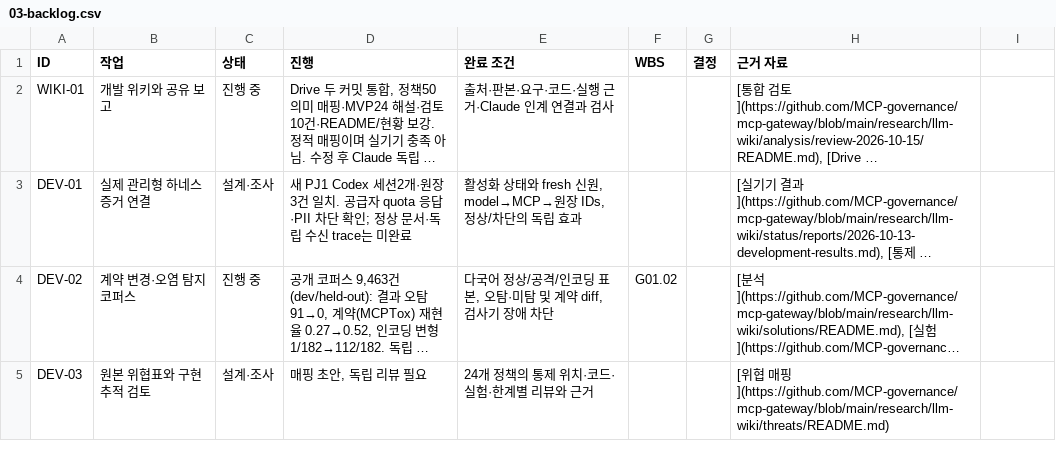
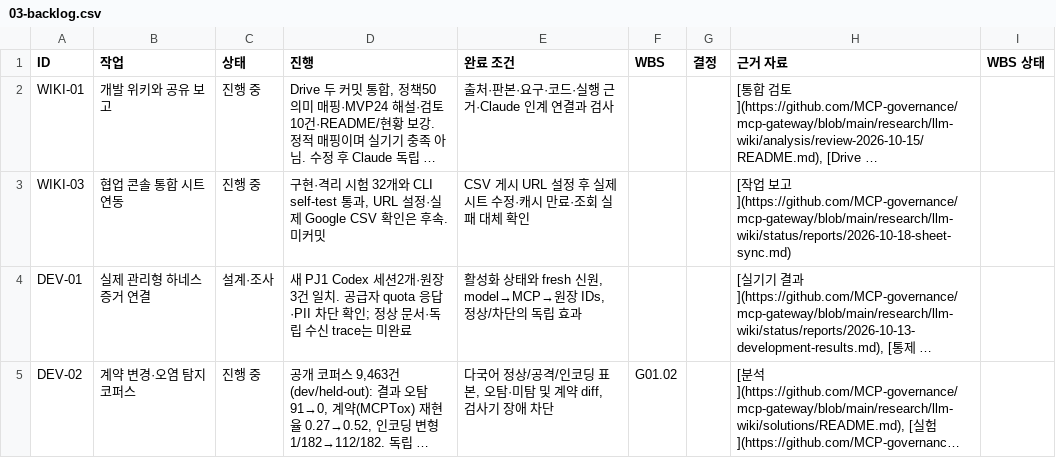
Before and after one commit to MCP-governance/mcp-gateway, a CSV file: research/llm-wiki/sheet/tabs/03-backlog.csv, drawn as a sheet; only a part is shown; the shorter side is filled out with more unchanged rows; long unchanged cells end in …; the diff names each change by its address in the sheet, - before the commit and + after, or states it on an @@ line.

```diff
--- a/research/llm-wiki/sheet/tabs/03-backlog.csv
+++ b/research/llm-wiki/sheet/tabs/03-backlog.csv
-I1: (empty)
+I1: WBS 상태
+row 3: WIKI-03 | 협업 콘솔 통합 시트 연동 | 진행 중 | 구현·격리 시험 32개와 CLI self-test 통과, URL 설정·실제 Google CSV 확인은 후속. 미커밋 | CSV 게시 URL 설정 후 실제 시트 수정·캐시 만료·조회 실패 대체 확인 |  |  | [작업 보고](https://github.com/MCP-governance/mcp-gateway/blob/main/research/llm-wiki/status/reports/2026-10-18-sheet-sync.md)
```
Also changed, not shown: research/llm-wiki/sheet/tabs/04-decisions.csv, research/llm-wiki/sheet/tabs/45-docs.csv, 22 other files.
